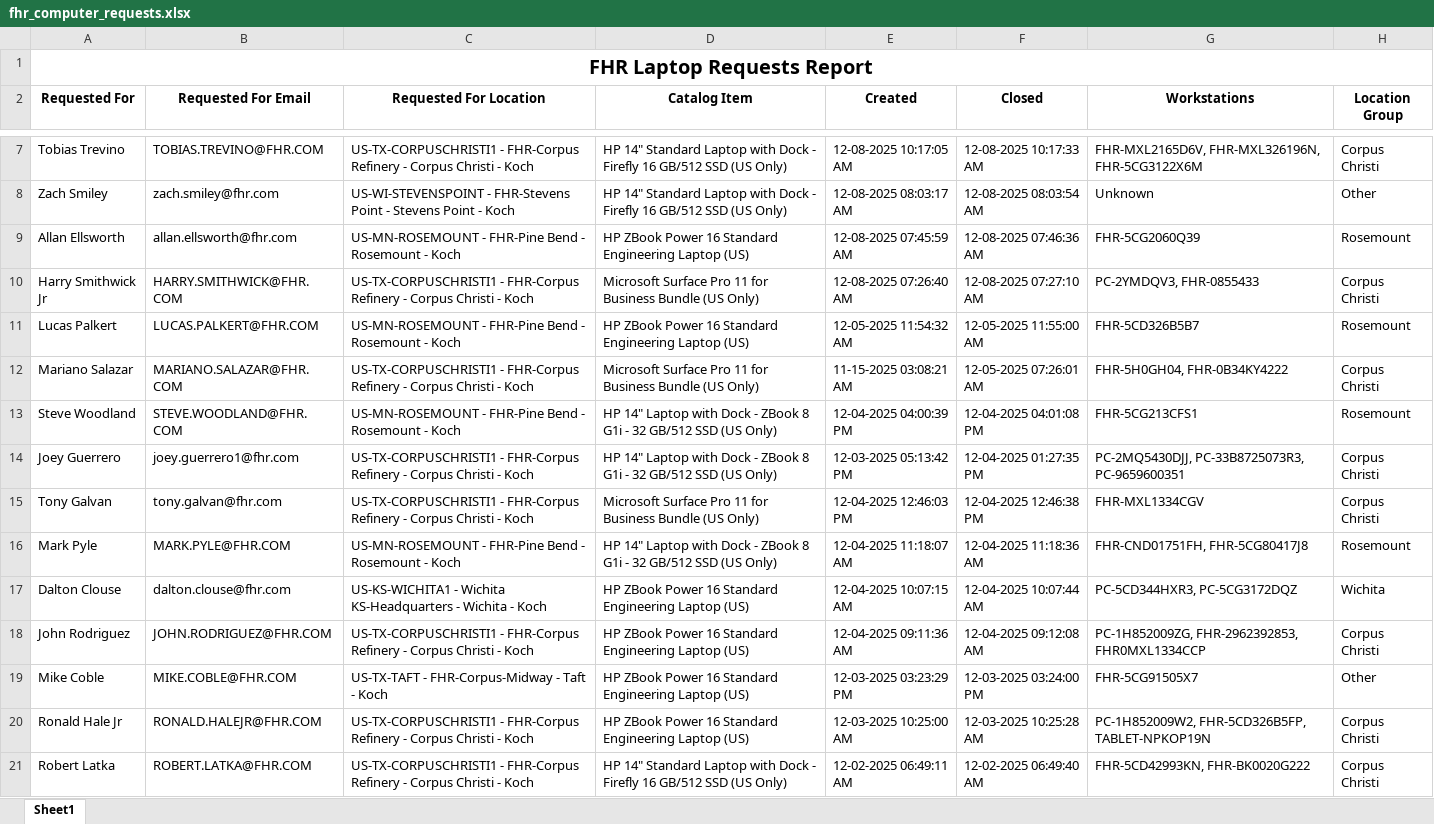
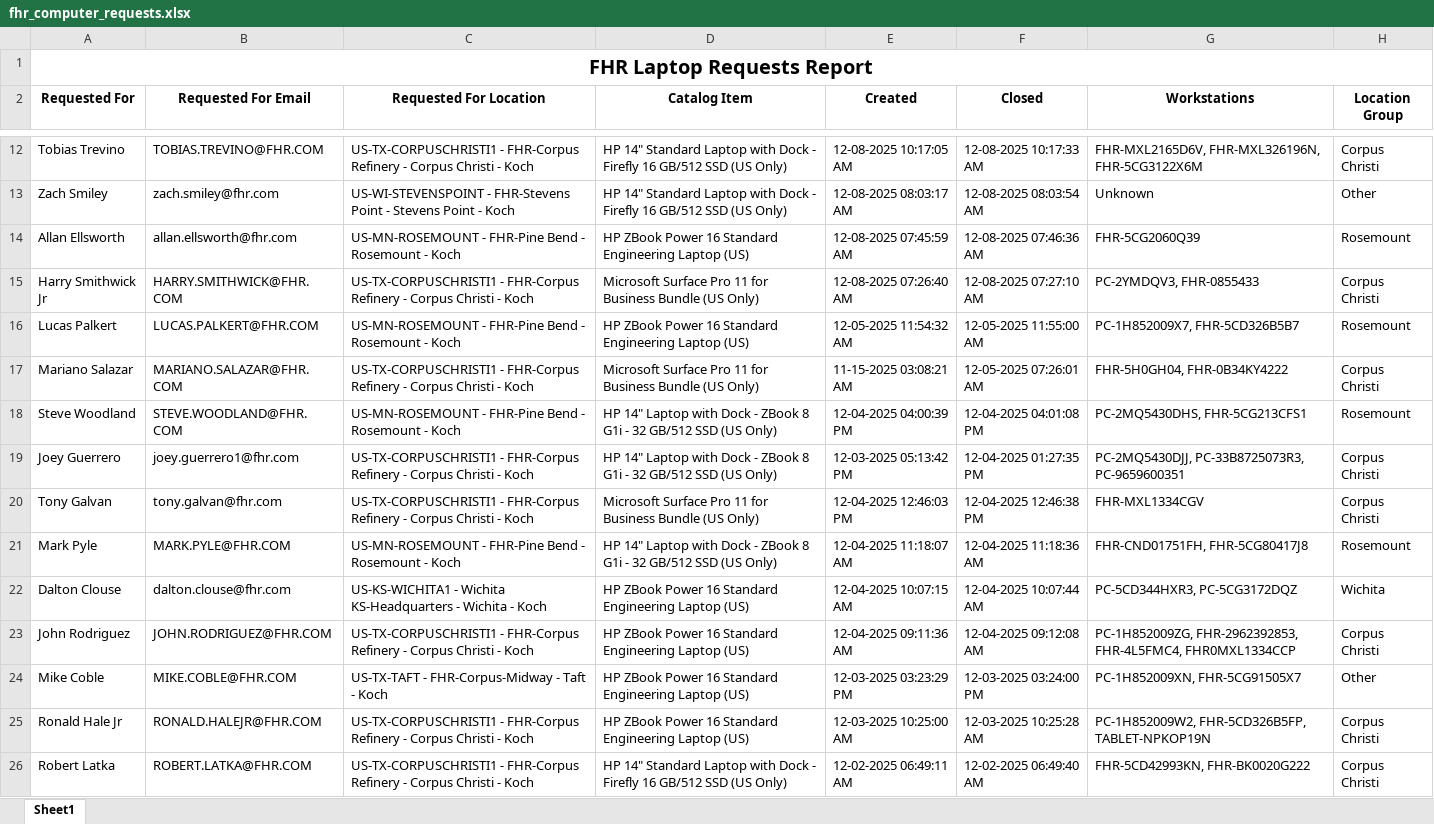
Before and after one commit to ellis-massey-FHR/fhr-device-audit, an Excel workbook: output/fhr_computer_requests.xlsx, sheet Sheet1, drawn as a sheet; only a part is shown, gaps mark what is left out; values as stored, in another font and other column widths than the file's, no borders; charts and pictures not drawn; addresses are those after the commit; the diff covers the shown part only; the diff names each change by its address in the sheet, - before the commit and + after, or states it on an @@ line.

```diff
--- a/output/fhr_computer_requests.xlsx (sheet Sheet1)
+++ b/output/fhr_computer_requests.xlsx (sheet Sheet1)
-G16 (Workstations): FHR-5CD326B5B7
+G16 (Workstations): PC-1H852009X7, FHR-5CD326B5B7
-G18 (Workstations): FHR-5CG213CFS1
+G18 (Workstations): PC-2MQ5430DHS, FHR-5CG213CFS1
-G23 (Workstations): PC-1H852009ZG, FHR-2962392853, FHR0MXL1334CCP
+G23 (Workstations): PC-1H852009ZG, FHR-2962392853, FHR-4L5FMC4, FHR0MXL1334CCP
-G24 (Workstations): FHR-5CG91505X7
+G24 (Workstations): PC-1H852009XN, FHR-5CG91505X7
```
Also changed, not shown: 5 added rows, 5 removed rows and 13 edited cells elsewhere in this sheet, charts or pictures.
